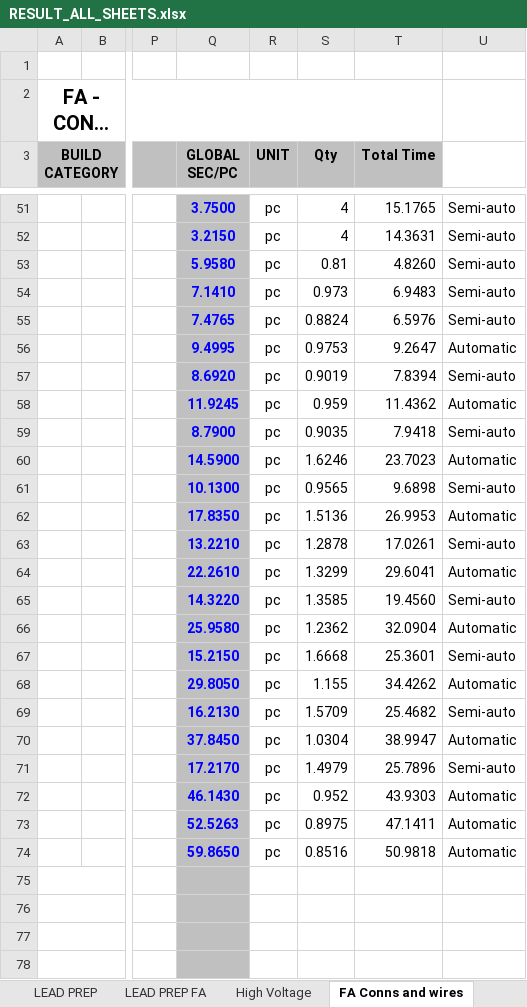
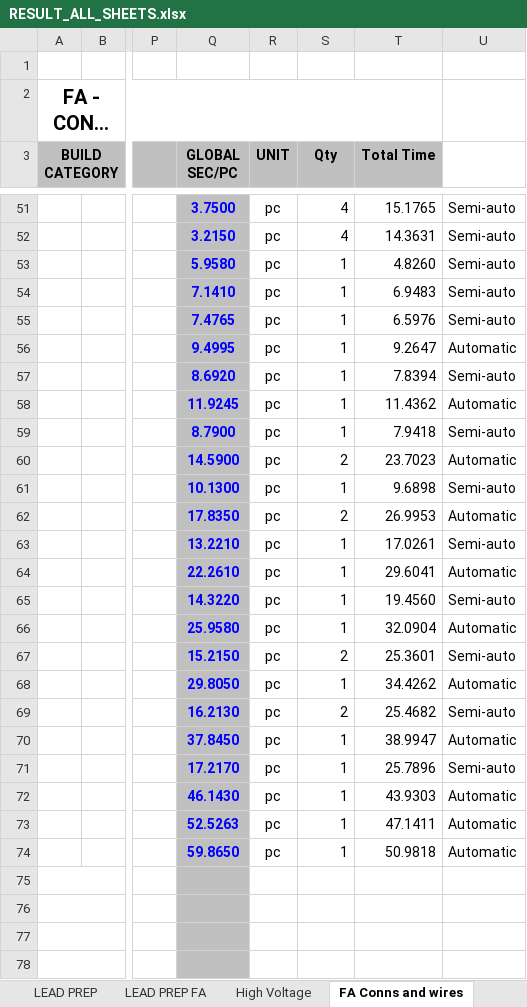
Before and after one commit to IvanHryshchenko/murmurmurmur, an Excel workbook: results/RESULT_ALL_SHEETS.xlsx, sheet FA Conns and wires, drawn as a sheet; only a part is shown, gaps mark what is left out; long unchanged cells end in …; values as stored, in another font and other column widths than the file's, no borders; the diff covers the shown part only; the diff names each change by its address in the sheet, - before the commit and + after, or states it on an @@ line.

```diff
--- a/results/RESULT_ALL_SHEETS.xlsx (sheet FA Conns and wires)
+++ b/results/RESULT_ALL_SHEETS.xlsx (sheet FA Conns and wires)
-S53 (Qty): 0.81
+S53 (Qty): 1
-S54 (Qty): 0.973
+S54 (Qty): 1
-S55 (Qty): 0.8824
+S55 (Qty): 1
-S56 (Qty): 0.9753
+S56 (Qty): 1
-S57 (Qty): 0.9019
+S57 (Qty): 1
-S58 (Qty): 0.959
+S58 (Qty): 1
-S59 (Qty): 0.9035
+S59 (Qty): 1
-S60 (Qty): 1.6246
+S60 (Qty): 2
-S61 (Qty): 0.9565
+S61 (Qty): 1
-S62 (Qty): 1.5136
+S62 (Qty): 2
-S63 (Qty): 1.2878
+S63 (Qty): 1
-S64 (Qty): 1.3299
+S64 (Qty): 1
-S65 (Qty): 1.3585
+S65 (Qty): 1
-S66 (Qty): 1.2362
+S66 (Qty): 1
-S67 (Qty): 1.6668
+S67 (Qty): 2
-S68 (Qty): 1.155
+S68 (Qty): 1
-S69 (Qty): 1.5709
+S69 (Qty): 2
-S70 (Qty): 1.0304
+S70 (Qty): 1
-S71 (Qty): 1.4979
+S71 (Qty): 1
-S72 (Qty): 0.952
+S72 (Qty): 1
-S73 (Qty): 0.8975
+S73 (Qty): 1
-S74 (Qty): 0.8516
+S74 (Qty): 1
```
Also changed, not shown: 25 edited cells elsewhere in this sheet, sheet LEAD PREP FA, sheet LEAD PREP, sheet FA Miscellaneos, sheet High Voltage, sheet FA Taping, hidden cells, 3 other files.
